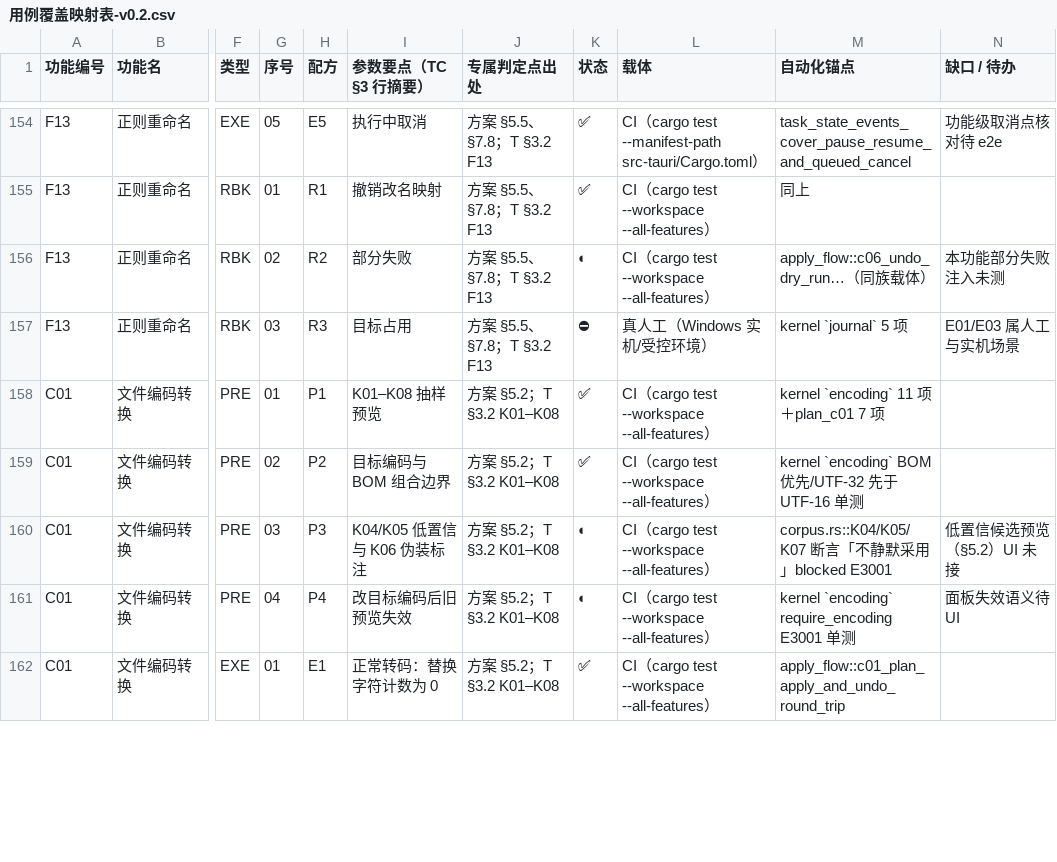
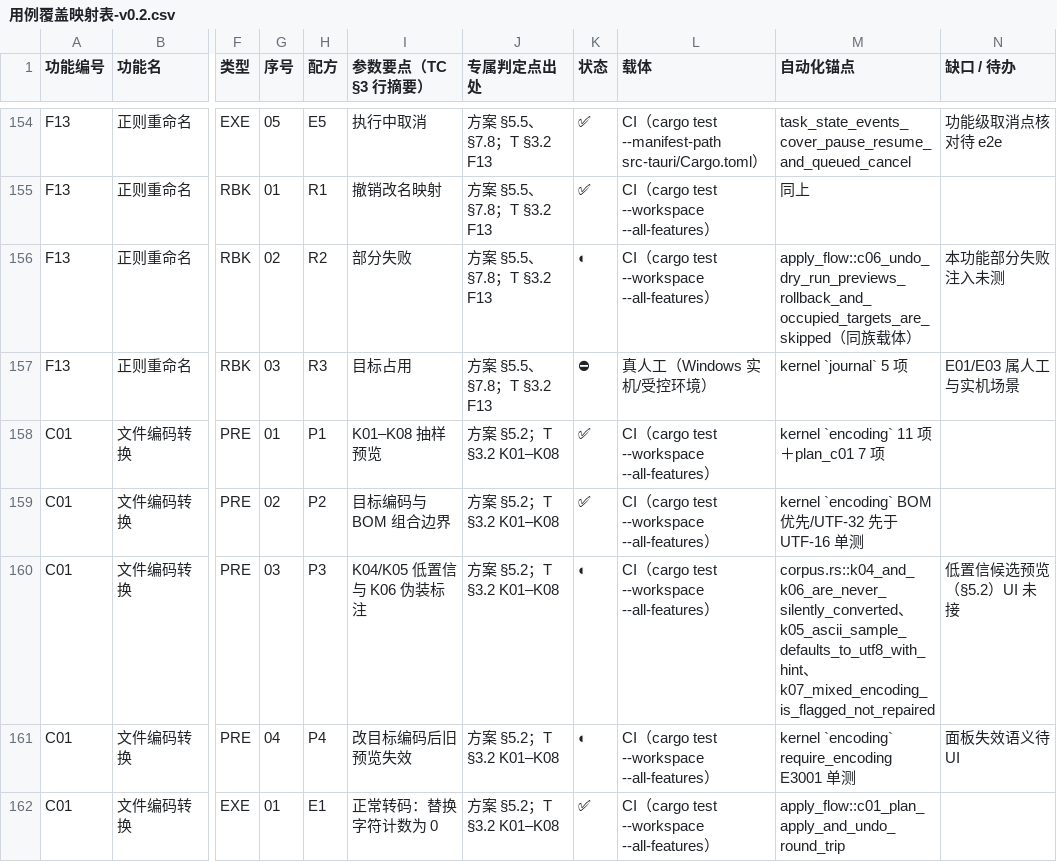
Before and after one commit to superge-cn/batchdesk, a CSV file: docs/testing/用例覆盖映射表-v0.2.csv, drawn as a sheet; only a part is shown, gaps mark what is left out; the diff covers the shown part only; the diff names each change by its address in the sheet, - before the commit and + after, or states it on an @@ line.

Commit message:
docs(testing): 映射表 CSV 改 LF 并补齐锚点实名校验
- CSV 行尾改 LF（仓库 .gitattributes 口径），避免换行规范化抖动
- 锚点实名校验脚本首跑抓到 6 处问题引用：省略式名称（c06_undo_dry_run…、
  f06_plan_surfaces_headerless…、c05_preview_…）与把 corpus.rs 辅助函数
  f01_plan 当测试名；逐条改为源码中真实存在的测试名后复跑清零
- md §4 增加可复跑的锚点校验片段，DEVELOPMENT-PLAN §6.1 记录该次自纠

验证：CSV 296 行/296 唯一实例 ID；apply_flow::与 corpus.rs:: 引用全部命中真实
测试名；check_docs exit 0。

```diff
--- a/docs/testing/用例覆盖映射表-v0.2.csv
+++ b/docs/testing/用例覆盖映射表-v0.2.csv
-M156 (自动化锚点): apply_flow::c06_undo_dry_run…（同…
+M156 (自动化锚点): apply_flow::c06_undo_dry_run_previews_rollback_and_occupied_targets_are_skipped（同…
-M160 (自动化锚点): corpus.rs::K04/K05/K07 断言「不静默采用」blocked E3001
+M160 (自动化锚点): corpus.rs::k04_and_k06_are_never_silently_converted、k05_ascii_sample_defaults_to_utf8_with_hint、k07_mixed_encoding_is_flagged_not_repaired
```
Also changed, not shown: 19 edited cells elsewhere in this file, 2 other files.
